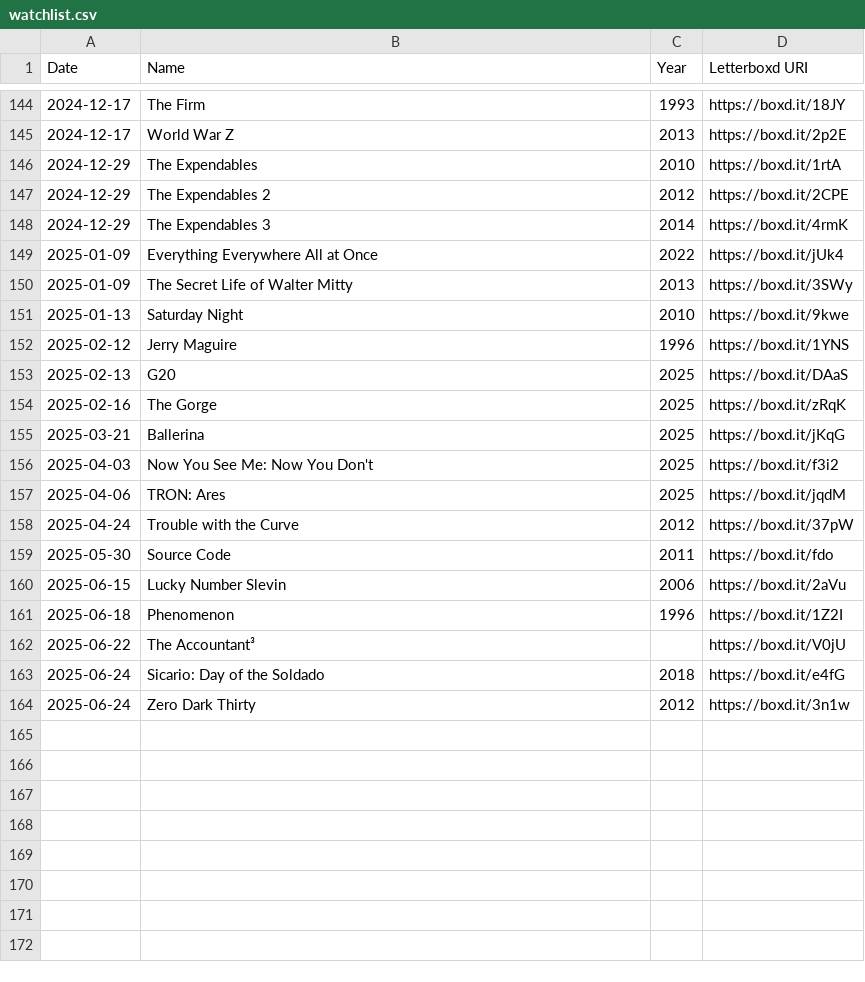
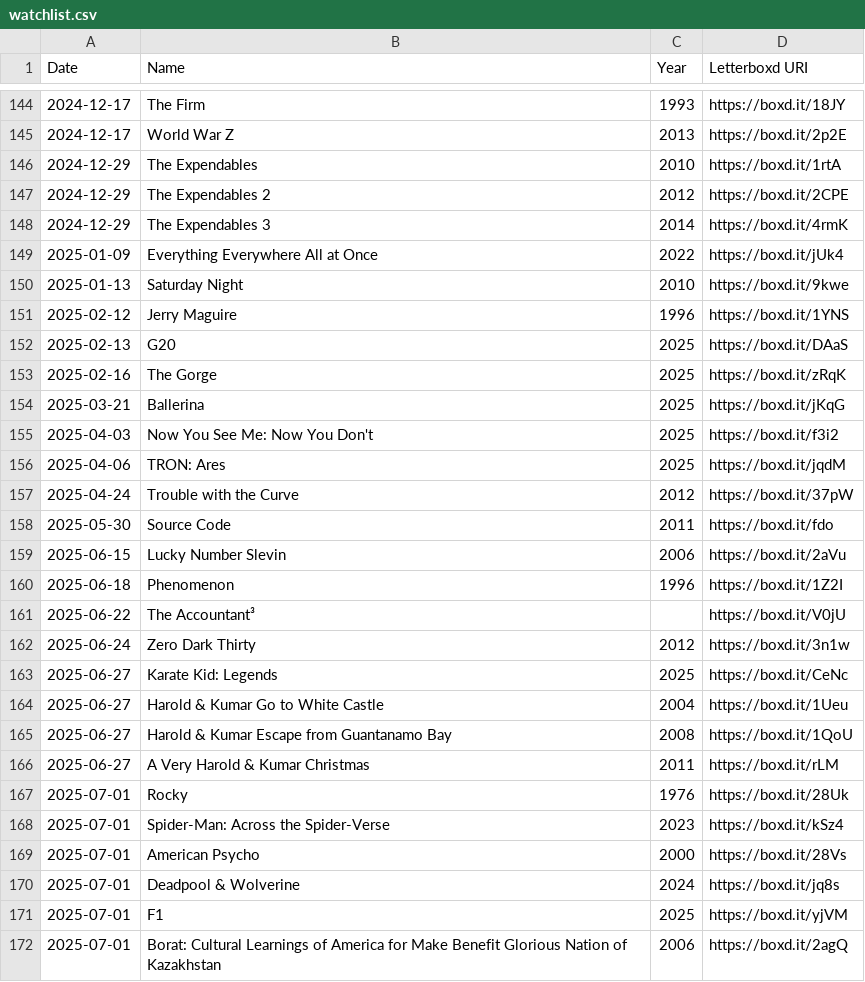
Before and after one commit to shen3340/Random-Scripts, a CSV file: watchlist.csv, drawn as a sheet; only a part is shown, gaps mark what is left out.

```diff
--- a/watchlist.csv
+++ b/watchlist.csv
@@ -149,3 +149,2 @@ Date,Name,Year,Letterboxd URI
 2025-01-09,Everything Everywhere All at Once,2022,https://boxd.it/jUk4
-2025-01-09,The Secret Life of Walter Mitty,2013,https://boxd.it/3SWy
 2025-01-13,Saturday Night,2010,https://boxd.it/9kwe
@@ -162,3 +161,12 @@ Date,Name,Year,Letterboxd URI
 2025-06-22,The Accountant³,,https://boxd.it/V0jU
-2025-06-24,Sicario: Day of the Soldado,2018,https://boxd.it/e4fG
 2025-06-24,Zero Dark Thirty,2012,https://boxd.it/3n1w
+2025-06-27,Karate Kid: Legends,2025,https://boxd.it/CeNc
+2025-06-27,Harold & Kumar Go to White Castle,2004,https://boxd.it/1Ueu
+2025-06-27,Harold & Kumar Escape from Guantanamo Bay,2008,https://boxd.it/1QoU
+2025-06-27,A Very Harold & Kumar Christmas,2011,https://boxd.it/rLM
+2025-07-01,Rocky,1976,https://boxd.it/28Uk
+2025-07-01,Spider-Man: Across the Spider-Verse,2023,https://boxd.it/kSz4
+2025-07-01,American Psycho,2000,https://boxd.it/28Vs
+2025-07-01,Deadpool & Wolverine,2024,https://boxd.it/jq8s
+2025-07-01,F1,2025,https://boxd.it/yjVM
+2025-07-01,Borat: Cultural Learnings of America for Make Benefit Glorious Nation of Kazakhstan,2006,https://boxd.it/2agQ
```
Also changed, not shown: 1 other file.
